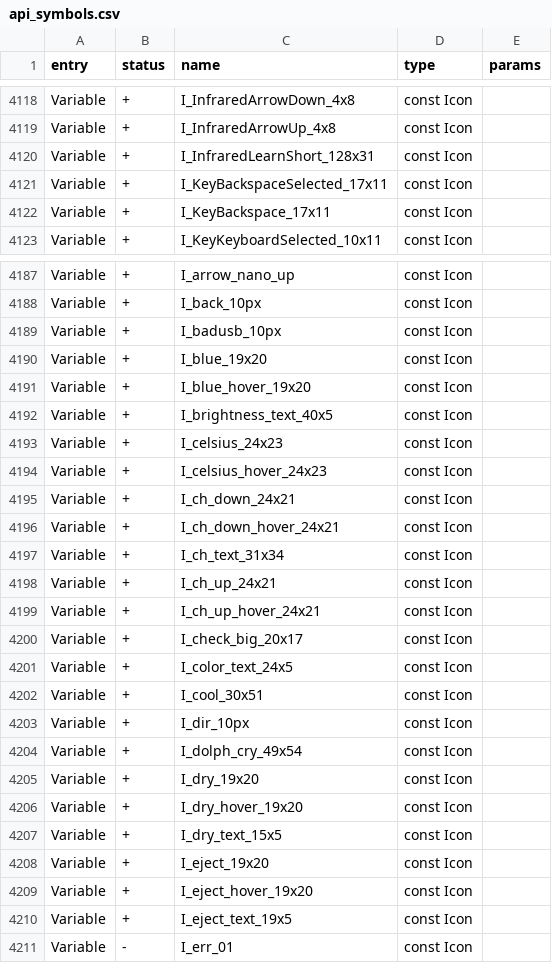
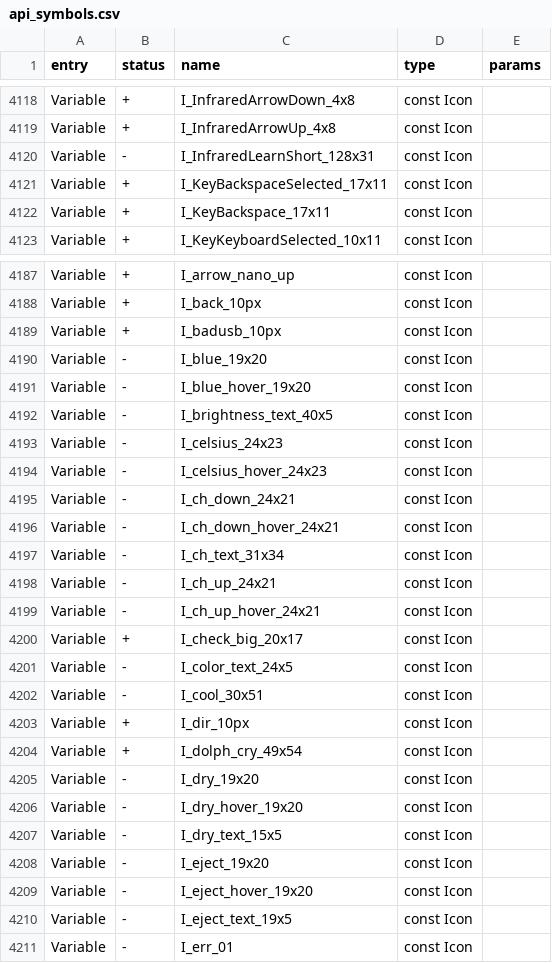
Before and after one commit to calvingunther66/Flipware, a CSV file: targets/f7/api_symbols.csv, drawn as a sheet; only a part is shown, gaps mark what is left out; the diff covers the shown part only.

```diff
--- a/targets/f7/api_symbols.csv
+++ b/targets/f7/api_symbols.csv
@@ -4119,3 +4119,3 @@ Variable,+,I_InfraredArrowDown_4x8,const Icon,
 Variable,+,I_InfraredArrowUp_4x8,const Icon,
-Variable,+,I_InfraredLearnShort_128x31,const Icon,
+Variable,-,I_InfraredLearnShort_128x31,const Icon,
 Variable,+,I_KeyBackspaceSelected_17x11,const Icon,
@@ -4189,23 +4189,23 @@ Variable,+,I_back_10px,const Icon,
 Variable,+,I_badusb_10px,const Icon,
-Variable,+,I_blue_19x20,const Icon,
-Variable,+,I_blue_hover_19x20,const Icon,
-Variable,+,I_brightness_text_40x5,const Icon,
-Variable,+,I_celsius_24x23,const Icon,
-Variable,+,I_celsius_hover_24x23,const Icon,
-Variable,+,I_ch_down_24x21,const Icon,
-Variable,+,I_ch_down_hover_24x21,const Icon,
-Variable,+,I_ch_text_31x34,const Icon,
-Variable,+,I_ch_up_24x21,const Icon,
-Variable,+,I_ch_up_hover_24x21,const Icon,
+Variable,-,I_blue_19x20,const Icon,
+Variable,-,I_blue_hover_19x20,const Icon,
+Variable,-,I_brightness_text_40x5,const Icon,
+Variable,-,I_celsius_24x23,const Icon,
+Variable,-,I_celsius_hover_24x23,const Icon,
+Variable,-,I_ch_down_24x21,const Icon,
+Variable,-,I_ch_down_hover_24x21,const Icon,
+Variable,-,I_ch_text_31x34,const Icon,
+Variable,-,I_ch_up_24x21,const Icon,
+Variable,-,I_ch_up_hover_24x21,const Icon,
 Variable,+,I_check_big_20x17,const Icon,
-Variable,+,I_color_text_24x5,const Icon,
-Variable,+,I_cool_30x51,const Icon,
+Variable,-,I_color_text_24x5,const Icon,
+Variable,-,I_cool_30x51,const Icon,
 Variable,+,I_dir_10px,const Icon,
 Variable,+,I_dolph_cry_49x54,const Icon,
-Variable,+,I_dry_19x20,const Icon,
-Variable,+,I_dry_hover_19x20,const Icon,
-Variable,+,I_dry_text_15x5,const Icon,
-Variable,+,I_eject_19x20,const Icon,
-Variable,+,I_eject_hover_19x20,const Icon,
-Variable,+,I_eject_text_19x5,const Icon,
+Variable,-,I_dry_19x20,const Icon,
+Variable,-,I_dry_hover_19x20,const Icon,
+Variable,-,I_dry_text_15x5,const Icon,
+Variable,-,I_eject_19x20,const Icon,
+Variable,-,I_eject_hover_19x20,const Icon,
+Variable,-,I_eject_text_19x5,const Icon,
 Variable,-,I_err_01,const Icon,
```
Also changed, not shown: 75 edited cells elsewhere in this file, 1 other file.
